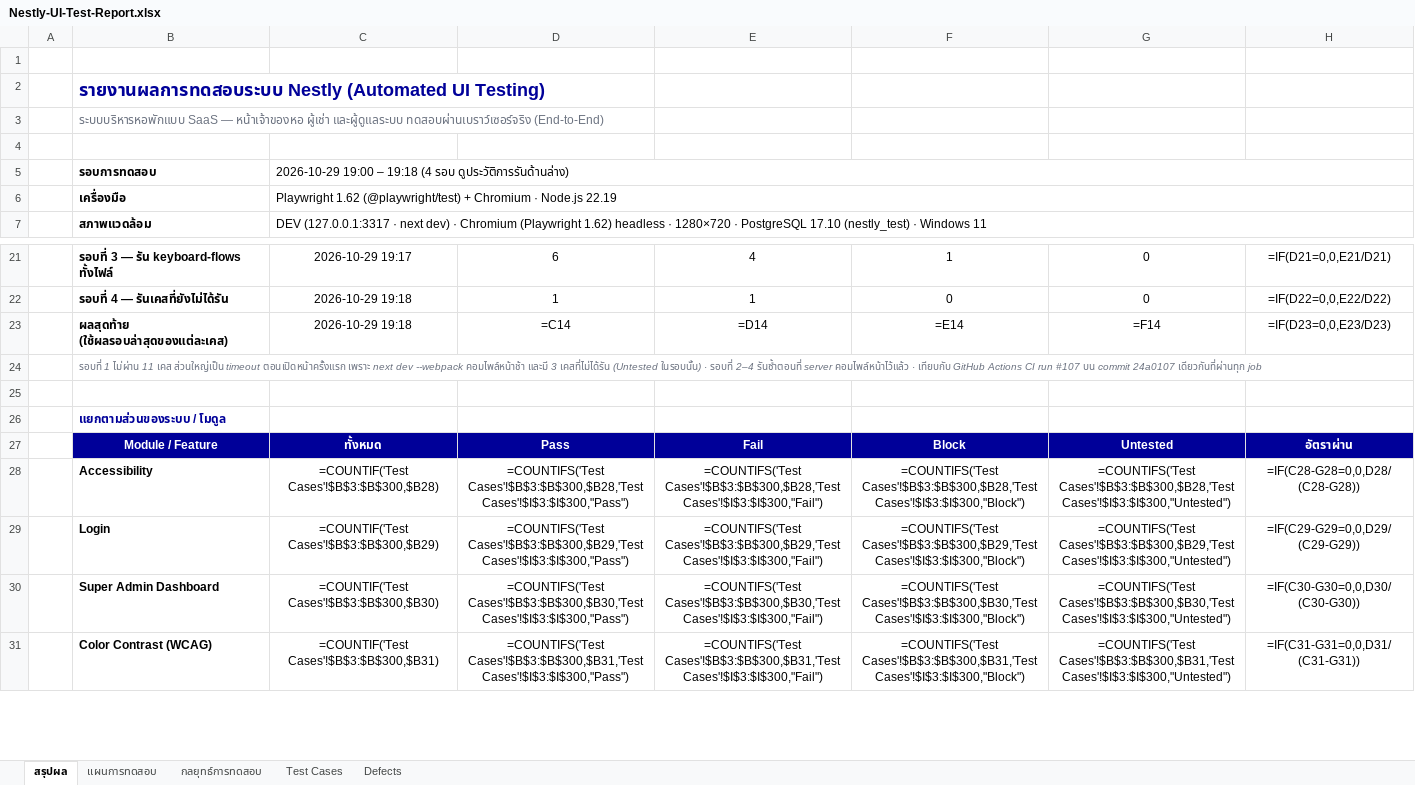
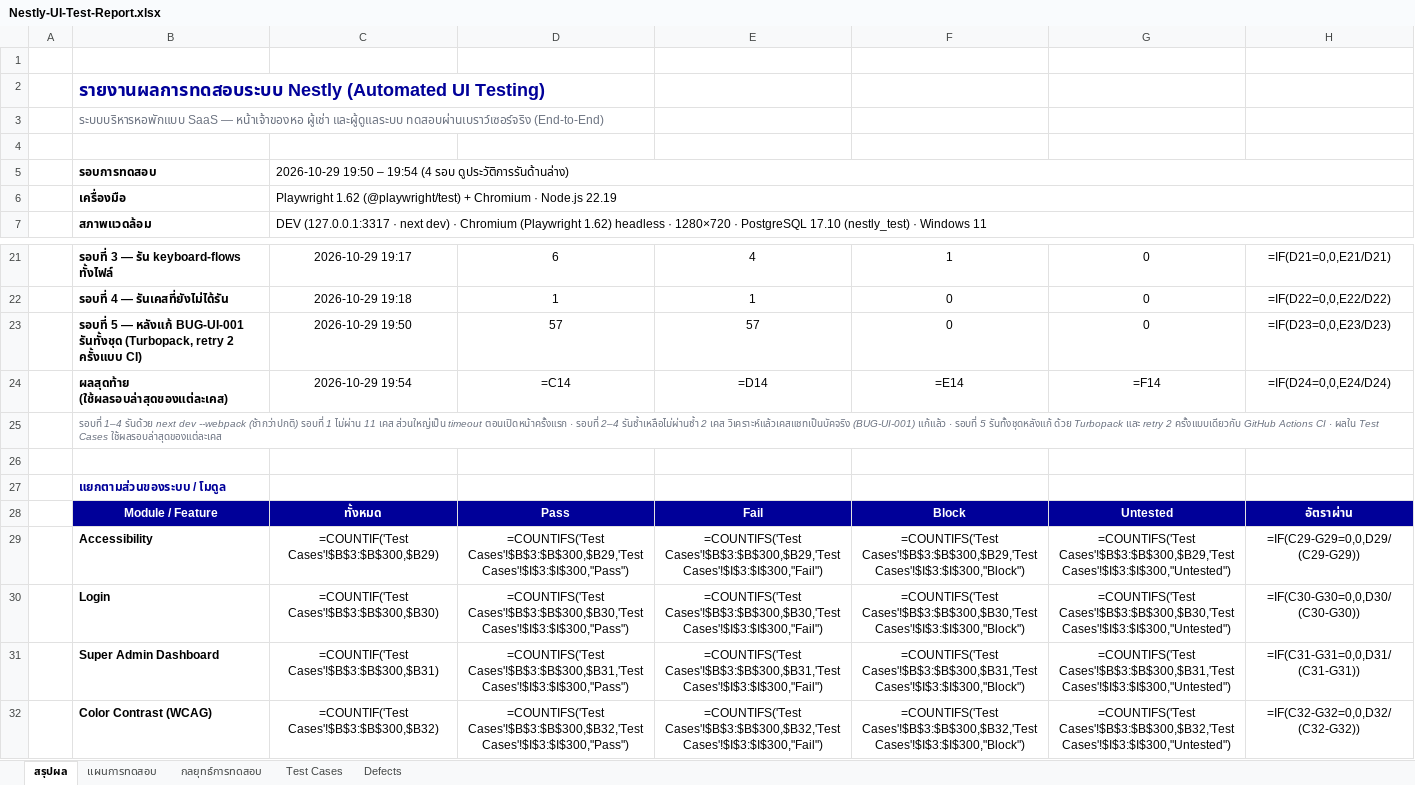
Before and after one commit to Catboyz-45/it-project, an Excel workbook: deliverables/06_ผลการทดสอบ/Nestly-UI-Test-Report.xlsx, sheet สรุปผล, drawn as a sheet; only a part is shown, gaps mark what is left out; values as stored, in another font and other column widths than the file's, no borders; formulas without a stored value are shown as written; conditional formats not drawn; addresses are those after the commit; the diff covers the shown part only; the diff names each change by its address in the sheet, - before the commit and + after, or states it on an @@ line.

```diff
--- a/deliverables/06_ผลการทดสอบ/Nestly-UI-Test-Report.xlsx (sheet สรุปผล)
+++ b/deliverables/06_ผลการทดสอบ/Nestly-UI-Test-Report.xlsx (sheet สรุปผล)
-C5: 2026-10-29 19:00 – 19:18 (4 รอบ…
+C5: 2026-10-29 19:50 – 19:54 (4 รอบ…
+row 23:  | รอบที่ 5 — หลังแก้ BUG-UI-001 รันทั้งชุด (Turbopack, retry 2 ครั้งแบบ CI) | 2026-10-29 19:50 | 57 | 57 | 0 | 0 | =IF(D23=0,0,E23/D23)
-C24: 2026-10-29 19:18
+C24: 2026-10-29 19:54
-H24: =IF(D23=0,0,E23/D23)
+H24: =IF(D24=0,0,E24/D24)
-B25: รอบที่ 1 ไม่ผ่าน 11 เคส ส่วนใหญ่เป็น timeout ตอนเปิดหน้าครั้งแรก เพราะ next dev --webpack คอมไพล์หน้าช้า และมี 3 เคสที่ไม่ได้รัน (Untested ในรอบนั้น) · รอบที่ 2–4 รันซ้ำตอนที่ server คอมไพล์หน้าไว้แล้ว · เทียบกับ GitHub Actions CI run #107 บน commit 24a0107 เดียวกันที่ผ่านทุก job
+B25: รอบที่ 1–4 รันด้วย next dev --webpack (ช้ากว่าปกติ) รอบที่ 1 ไม่ผ่าน 11 เคส ส่วนใหญ่เป็น timeout ตอนเปิดหน้าครั้งแรก · รอบที่ 2–4 รันซ้ำเหลือไม่ผ่านซ้ำ 2 เคส วิเคราะห์แล้วเคสแชทเป็นบัคจริง (BUG-UI-001) แก้แล้ว · รอบที่ 5 รันทั้งชุดหลังแก้ ด้วย Turbopack และ retry 2 ครั้งแบบเดียวกับ GitHub Actions CI · ผลใน Test Cases ใช้ผลรอบล่าสุดของแต่ละเคส
-C29: =COUNTIF('Test Cases'!$B$3:$B$300,$B28)
+C29: =COUNTIF('Test Cases'!$B$3:$B$300,$B29)
-D29: =COUNTIFS('Test Cases'!$B$3:$B$300,$B28,'Test Cases'!$I$3:$I$300,"Pass")
+D29: =COUNTIFS('Test Cases'!$B$3:$B$300,$B29,'Test Cases'!$I$3:$I$300,"Pass")
-E29: =COUNTIFS('Test Cases'!$B$3:$B$300,$B28,'Test Cases'!$I$3:$I$300,"Fail")
+E29: =COUNTIFS('Test Cases'!$B$3:$B$300,$B29,'Test Cases'!$I$3:$I$300,"Fail")
-F29: =COUNTIFS('Test Cases'!$B$3:$B$300,$B28,'Test Cases'!$I$3:$I$300,"Block")
+F29: =COUNTIFS('Test Cases'!$B$3:$B$300,$B29,'Test Cases'!$I$3:$I$300,"Block")
-G29: =COUNTIFS('Test Cases'!$B$3:$B$300,$B28,'Test Cases'!$I$3:$I$300,"Untested")
+G29: =COUNTIFS('Test Cases'!$B$3:$B$300,$B29,'Test Cases'!$I$3:$I$300,"Untested")
-H29: =IF(C28-G28=0,0,D28/(C28-G28))
+H29: =IF(C29-G29=0,0,D29/(C29-G29))
-C30: =COUNTIF('Test Cases'!$B$3:$B$300,$B29)
+C30: =COUNTIF('Test Cases'!$B$3:$B$300,$B30)
-D30: =COUNTIFS('Test Cases'!$B$3:$B$300,$B29,'Test Cases'!$I$3:$I$300,"Pass")
+D30: =COUNTIFS('Test Cases'!$B$3:$B$300,$B30,'Test Cases'!$I$3:$I$300,"Pass")
-E30: =COUNTIFS('Test Cases'!$B$3:$B$300,$B29,'Test Cases'!$I$3:$I$300,"Fail")
+E30: =COUNTIFS('Test Cases'!$B$3:$B$300,$B30,'Test Cases'!$I$3:$I$300,"Fail")
-F30: =COUNTIFS('Test Cases'!$B$3:$B$300,$B29,'Test Cases'!$I$3:$I$300,"Block")
+F30: =COUNTIFS('Test Cases'!$B$3:$B$300,$B30,'Test Cases'!$I$3:$I$300,"Block")
-G30: =COUNTIFS('Test Cases'!$B$3:$B$300,$B29,'Test Cases'!$I$3:$I$300,"Untested")
+G30: =COUNTIFS('Test Cases'!$B$3:$B$300,$B30,'Test Cases'!$I$3:$I$300,"Untested")
-H30: =IF(C29-G29=0,0,D29/(C29-G29))
+H30: =IF(C30-G30=0,0,D30/(C30-G30))
-C31: =COUNTIF('Test Cases'!$B$3:$B$300,$B30)
+C31: =COUNTIF('Test Cases'!$B$3:$B$300,$B31)
-D31: =COUNTIFS('Test Cases'!$B$3:$B$300,$B30,'Test Cases'!$I$3:$I$300,"Pass")
+D31: =COUNTIFS('Test Cases'!$B$3:$B$300,$B31,'Test Cases'!$I$3:$I$300,"Pass")
-E31: =COUNTIFS('Test Cases'!$B$3:$B$300,$B30,'Test Cases'!$I$3:$I$300,"Fail")
+E31: =COUNTIFS('Test Cases'!$B$3:$B$300,$B31,'Test Cases'!$I$3:$I$300,"Fail")
-F31: =COUNTIFS('Test Cases'!$B$3:$B$300,$B30,'Test Cases'!$I$3:$I$300,"Block")
+F31: =COUNTIFS('Test Cases'!$B$3:$B$300,$B31,'Test Cases'!$I$3:$I$300,"Block")
-G31: =COUNTIFS('Test Cases'!$B$3:$B$300,$B30,'Test Cases'!$I$3:$I$300,"Untested")
+G31: =COUNTIFS('Test Cases'!$B$3:$B$300,$B31,'Test Cases'!$I$3:$I$300,"Untested")
-H31: =IF(C30-G30=0,0,D30/(C30-G30))
+H31: =IF(C31-G31=0,0,D31/(C31-G31))
-C32: =COUNTIF('Test Cases'!$B$3:$B$300,$B31)
+C32: =COUNTIF('Test Cases'!$B$3:$B$300,$B32)
-D32: =COUNTIFS('Test Cases'!$B$3:$B$300,$B31,'Test Cases'!$I$3:$I$300,"Pass")
+D32: =COUNTIFS('Test Cases'!$B$3:$B$300,$B32,'Test Cases'!$I$3:$I$300,"Pass")
-E32: =COUNTIFS('Test Cases'!$B$3:$B$300,$B31,'Test Cases'!$I$3:$I$300,"Fail")
+E32: =COUNTIFS('Test Cases'!$B$3:$B$300,$B32,'Test Cases'!$I$3:$I$300,"Fail")
-F32: =COUNTIFS('Test Cases'!$B$3:$B$300,$B31,'Test Cases'!$I$3:$I$300,"Block")
+F32: =COUNTIFS('Test Cases'!$B$3:$B$300,$B32,'Test Cases'!$I$3:$I$300,"Block")
-G32: =COUNTIFS('Test Cases'!$B$3:$B$300,$B31,'Test Cases'!$I$3:$I$300,"Untested")
+G32: =COUNTIFS('Test Cases'!$B$3:$B$300,$B32,'Test Cases'!$I$3:$I$300,"Untested")
-H32: =IF(C31-G31=0,0,D31/(C31-G31))
+H32: =IF(C32-G32=0,0,D32/(C32-G32))
```
Also changed, not shown: 66 edited cells elsewhere in this sheet, sheet Test Cases, sheet Defects, sheet แผนการทดสอบ, charts or pictures, deliverables/06_ผลการทดสอบ/Nestly-API-Test-Report.xlsx, 57 other files.
